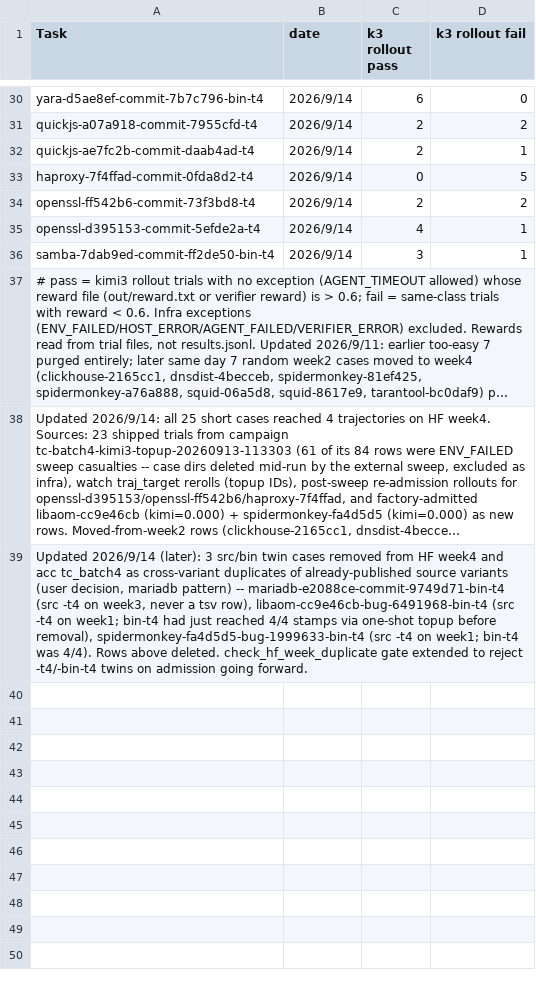
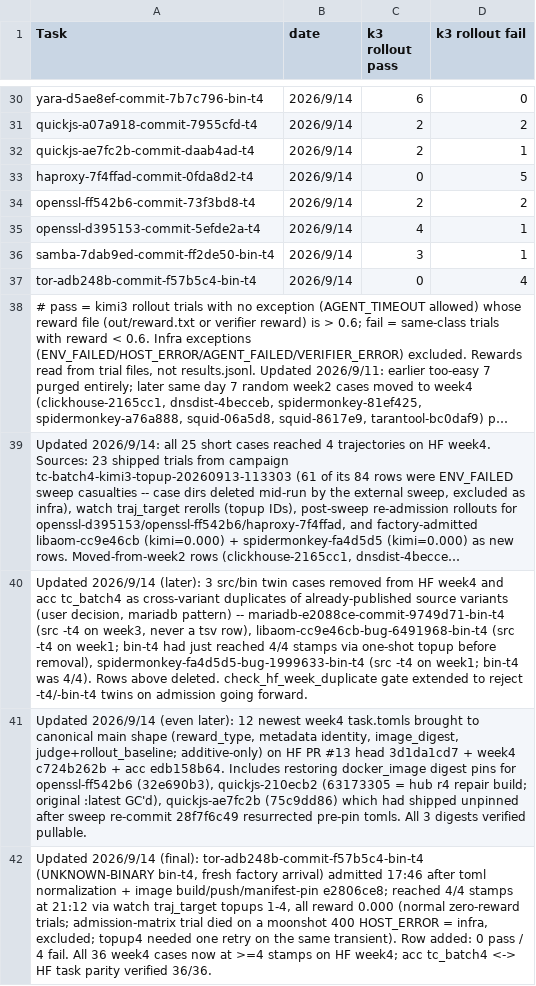
Before and after one commit to andreasfoo/rollout-man, a TSV file: week4.tsv, drawn as a sheet; only a part is shown, gaps mark what is left out; long unchanged cells end in …; the diff names each change by its address in the sheet, - before the commit and + after, or states it on an @@ line.

```diff
--- a/week4.tsv
+++ b/week4.tsv
+row 37: tor-adb248b-commit-f57b5c4-bin-t4 | 2026/9/14 | 0 | 4
+row 41: Updated 2026/9/14 (even later): 12 newest week4 task.tomls brought to canonical main shape (reward_type, metadata identity, image_digest, judge+rollout_baseline; additive-only) on HF PR #13 head 3d1da1cd7 + week4 c724b262b + acc edb158b64. Includes restoring docker_image digest pins for openssl-ff542b6 (32e690b3), quickjs-210ecb2 (63173305 = hub r4 repair build; original :latest GC'd), quickjs-ae7fc2b (75c9dd86) which had shipped unpinned after sweep re-commit 28f7f6c49 resurrected pre-pin tomls. All 3 digests verified pullable.
+row 42: Updated 2026/9/14 (final): tor-adb248b-commit-f57b5c4-bin-t4 (UNKNOWN-BINARY bin-t4, fresh factory arrival) admitted 17:46 after toml normalization + image build/push/manifest-pin e2806ce8; reached 4/4 stamps at 21:12 via watch traj_target topups 1-4, all reward 0.000 (normal zero-reward trials; admission-matrix trial died on a moonshot 400 HOST_ERROR = infra, excluded; topup4 needed one retry on the same transient). Row added: 0 pass / 4 fail. All 36 week4 cases now at >=4 stamps on HF week4; acc tc_batch4 <-> HF task parity verified 36/36.
```
